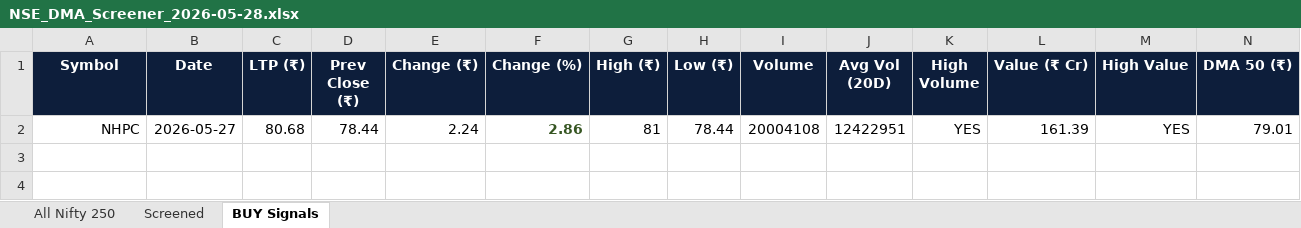
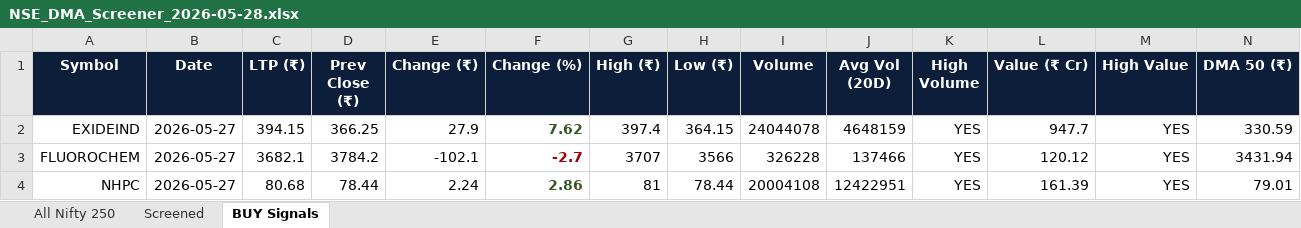
Before and after one commit to vslearner8/nse_stocks_250, an Excel workbook: docs/archive/NSE_DMA_Screener_2026-05-28.xlsx, sheet BUY Signals, drawn as a sheet; only a part is shown; values as stored, in another font and other column widths than the file's, no borders; rows hold the shown columns only; the diff names each change by its address in the sheet, - before the commit and + after, or states it on an @@ line.

```diff
--- a/docs/archive/NSE_DMA_Screener_2026-05-28.xlsx (sheet BUY Signals)
+++ b/docs/archive/NSE_DMA_Screener_2026-05-28.xlsx (sheet BUY Signals)
+row 2: EXIDEIND | 2026-05-27 | 394.15 | 366.25 | 27.9 | 7.62 | 397.4 | 364.15 | 24044078 | 4648159 | YES | 947.7 | YES | 330.59
+row 3: FLUOROCHEM | 2026-05-27 | 3682.1 | 3784.2 | -102.1 | -2.7 | 3707 | 3566 | 326228 | 137466 | YES | 120.12 | YES | 3431.94
```
Also changed, not shown: sheet All Nifty 250, sheet Screened, 2 other files.
